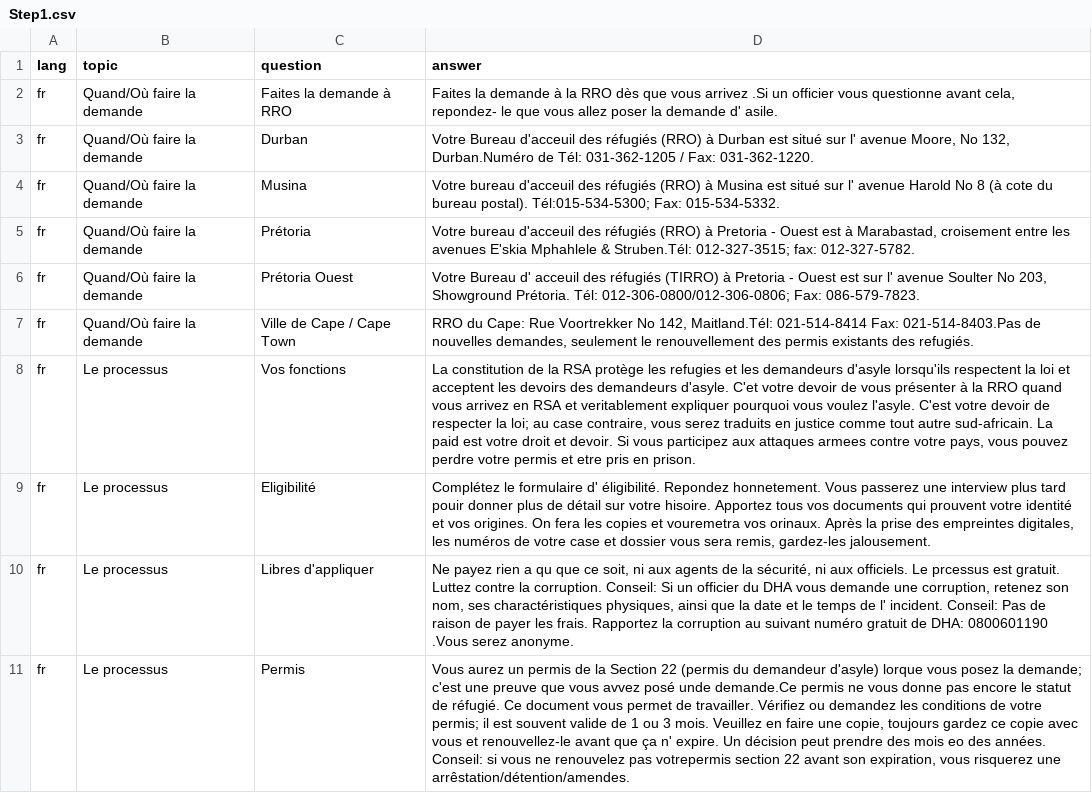
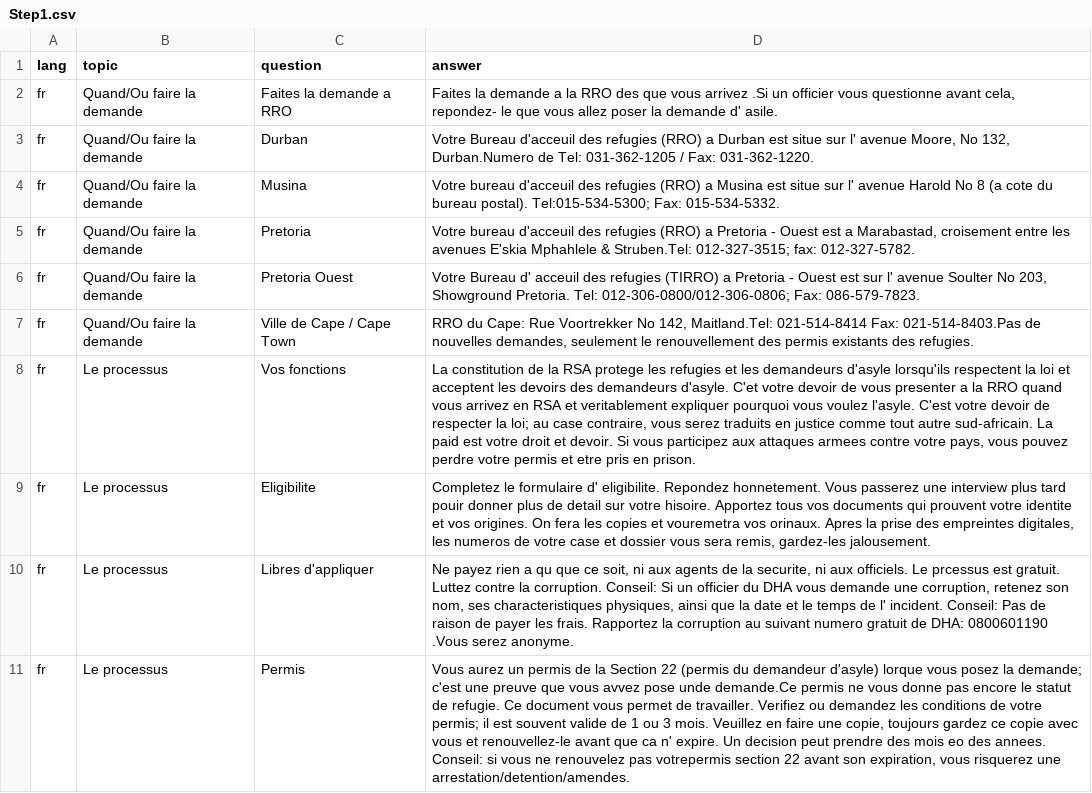
Before and after one commit to praekelt/django-refugeerights, a CSV file: faqs/french/Step1.csv, drawn as a sheet; only a part is shown; the diff covers the shown part only; the diff names each change by its address in the sheet, - before the commit and + after, or states it on an @@ line.

```diff
--- a/faqs/french/Step1.csv
+++ b/faqs/french/Step1.csv
-B2:B7 (topic): Quand/Où faire la demande
+B2:B7 (topic): Quand/Ou faire la demande
-C2 (question): Faites la demande à RRO
+C2 (question): Faites la demande a RRO
-D2 (answer): …la demande à la RRO dès que vous…
+D2 (answer): …la demande a la RRO des que vous…
-D3 (answer): …d'acceuil des réfugiés (RRO) à Durban est situé sur l' avenue Moore, No 132, Durban.Numéro de Tél: 031-362-1205 /…
+D3 (answer): …d'acceuil des refugies (RRO) a Durban est situe sur l' avenue Moore, No 132, Durban.Numero de Tel: 031-362-1205 /…
-D4 (answer): …d'acceuil des réfugiés (RRO) à Musina est situé sur l' avenue Harold No 8 (à cote du bureau postal). Tél:015-534-5300; Fax: 015-534-5332.
+D4 (answer): …d'acceuil des refugies (RRO) a Musina est situe sur l' avenue Harold No 8 (a cote du bureau postal). Tel:015-534-5300; Fax: 015-534-5332.
-C5 (question): Prétoria
+C5 (question): Pretoria
-D5 (answer): …d'acceuil des réfugiés (RRO) à Pretoria - Ouest est à Marabastad, croisement entre les avenues E'skia Mphahlele & Struben.Tél: 012-327-3515; fax:…
+D5 (answer): …d'acceuil des refugies (RRO) a Pretoria - Ouest est a Marabastad, croisement entre les avenues E'skia Mphahlele & Struben.Tel: 012-327-3515; fax:…
-C6 (question): Prétoria Ouest
+C6 (question): Pretoria Ouest
-D6 (answer): …acceuil des réfugiés (TIRRO) à Pretoria - Ouest est sur l' avenue Soulter No 203, Showground Prétoria. Tél: 012-306-0800/012-306-0806; Fax:…
+D6 (answer): …acceuil des refugies (TIRRO) a Pretoria - Ouest est sur l' avenue Soulter No 203, Showground Pretoria. Tel: 012-306-0800/012-306-0806; Fax:…
-D7 (answer): …No 142, Maitland.Tél: 021-514-8414 Fax: 021-514-8403.Pas de nouvelles demandes, seulement le renouvellement des permis existants des refugiés.
+D7 (answer): …No 142, Maitland.Tel: 021-514-8414 Fax: 021-514-8403.Pas de nouvelles demandes, seulement le renouvellement des permis existants des refugies.
-D8 (answer): …la RSA protège les refugies et les demandeurs d'asyle lorsqu'ils respectent la loi et acceptent les devoirs des demandeurs d'asyle. C'et votre devoir de vous présenter à la RRO…
+D8 (answer): …la RSA protege les refugies et les demandeurs d'asyle lorsqu'ils respectent la loi et acceptent les devoirs des demandeurs d'asyle. C'et votre devoir de vous presenter a la RRO…
-C9 (question): Eligibilité
+C9 (question): Eligibilite
-D9 (answer): Complétez le formulaire d' éligibilité. Repondez honnetement. Vous passerez une interview plus tard pouir donner plus de détail sur votre hisoire. Apportez tous vos documents qui prouvent votre identité et vos origines. On fera les copies et vouremetra vos orinaux. Après la prise des empreintes digitales, les numéros de votre…
+D9 (answer): Completez le formulaire d' eligibilite. Repondez honnetement. Vous passerez une interview plus tard pouir donner plus de detail sur votre hisoire. Apportez tous vos documents qui prouvent votre identite et vos origines. On fera les copies et vouremetra vos orinaux. Apres la prise des empreintes digitales, les numeros de votre…
-D10 (answer): …de la sécurité, ni aux officiels. Le prcessus est gratuit. Luttez contre la corruption. Conseil: Si un officier du DHA vous demande une corruption, retenez son nom, ses charactéristiques physiques, ainsi que la date et le temps de l' incident. Conseil: Pas de raison de payer les frais. Rapportez la corruption au suivant numéro gratuit de…
+D10 (answer): …de la securite, ni aux officiels. Le prcessus est gratuit. Luttez contre la corruption. Conseil: Si un officier du DHA vous demande une corruption, retenez son nom, ses characteristiques physiques, ainsi que la date et le temps de l' incident. Conseil: Pas de raison de payer les frais. Rapportez la corruption au suivant numero gratuit de…
-D11 (answer): …vous avvez posé unde demande.Ce permis ne vous donne pas encore le statut de réfugié. Ce document vous permet de travailler. Vérifiez ou demandez les conditions de votre permis; il est souvent valide de 1 ou 3 mois. Veuillez en faire une copie, toujours gardez ce copie avec vous et renouvellez-le avant que ça n' expire. Un décision peut prendre des mois eo des années. Conseil: si vous ne renouvelez pas votrepermis section 22 avant son expiration, vous risquerez une arrêstation/détention/amendes.
+D11 (answer): …vous avvez pose unde demande.Ce permis ne vous donne pas encore le statut de refugie. Ce document vous permet de travailler. Verifiez ou demandez les conditions de votre permis; il est souvent valide de 1 ou 3 mois. Veuillez en faire une copie, toujours gardez ce copie avec vous et renouvellez-le avant que ca n' expire. Un decision peut prendre des mois eo des annees. Conseil: si vous ne renouvelez pas votrepermis section 22 avant son expiration, vous risquerez une arrestation/detention/amendes.
```
Also changed, not shown: 37 edited cells elsewhere in this file, faqs/french/Step2.csv, faqs/french/T&Cs.csv, 1 other file.
